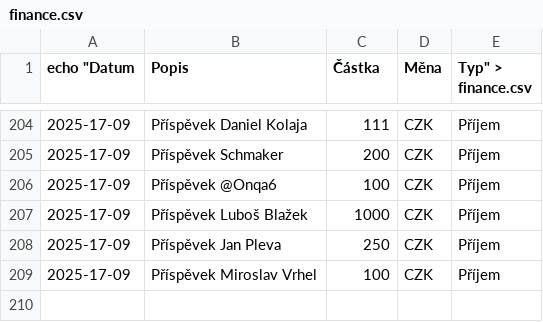
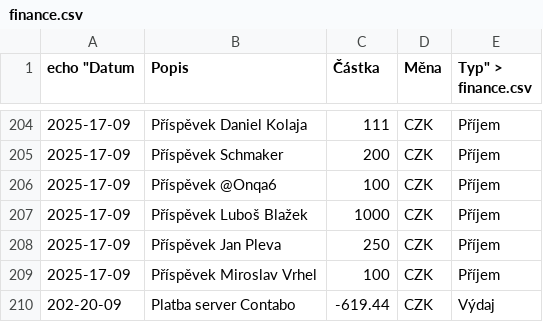
Before and after one commit to zkreml/prehlad-financi-komunity, a CSV file: finance.csv, drawn as a sheet; only a part is shown, gaps mark what is left out.

Commit message:
aktualizace příjmů a výdajů, v  souboru finance.csv

```diff
--- a/finance.csv
+++ b/finance.csv
@@ -209 +209,2 @@
 2025-17-09,Příspěvek Miroslav Vrhel,100,CZK,Příjem
+202-20-09,Platba server Contabo,-619.44,CZK,Výdaj
```
